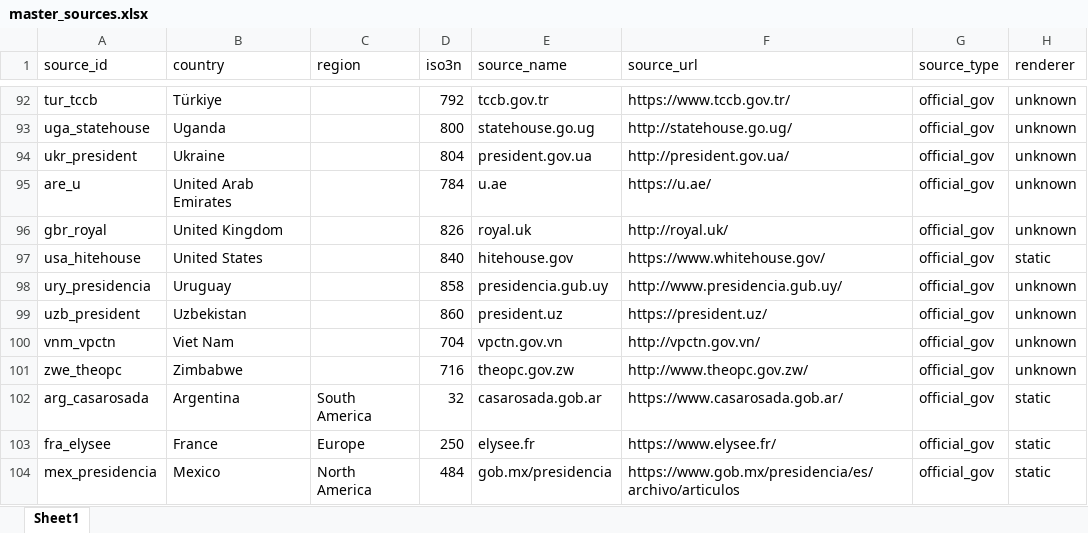
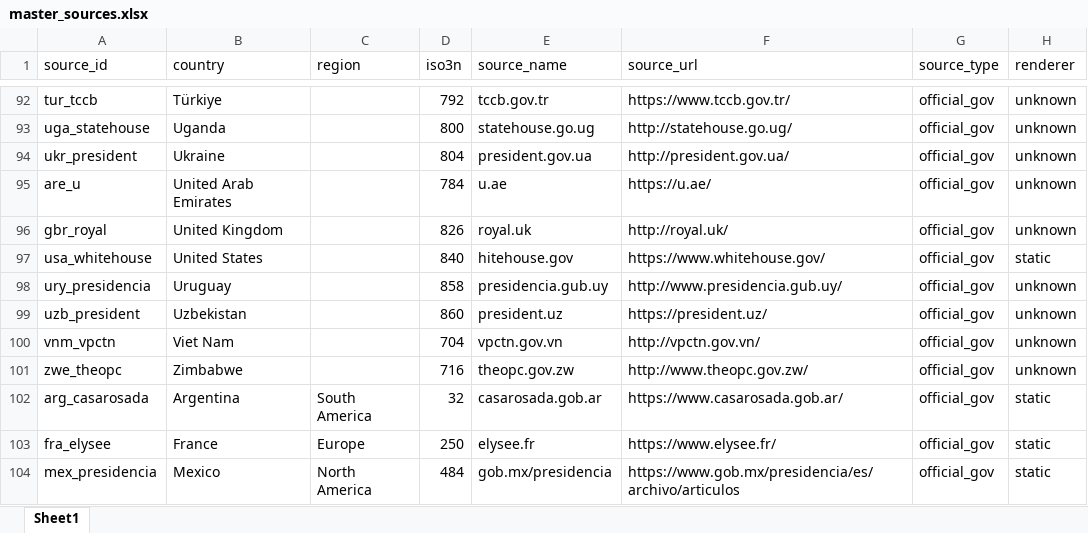
Before and after one commit to d-schafer/LeaderSpeech, an Excel workbook: data/sources/master_sources.xlsx, sheet Sheet1, drawn as a sheet; only a part is shown, gaps mark what is left out; values as stored, in another font and other column widths than the file's, no borders; the diff names each change by its address in the sheet, - before the commit and + after, or states it on an @@ line.

```diff
--- a/data/sources/master_sources.xlsx (sheet Sheet1)
+++ b/data/sources/master_sources.xlsx (sheet Sheet1)
-A97 (source_id): usa_hitehouse
+A97 (source_id): usa_whitehouse
```
Also changed, not shown: 9 other files.
